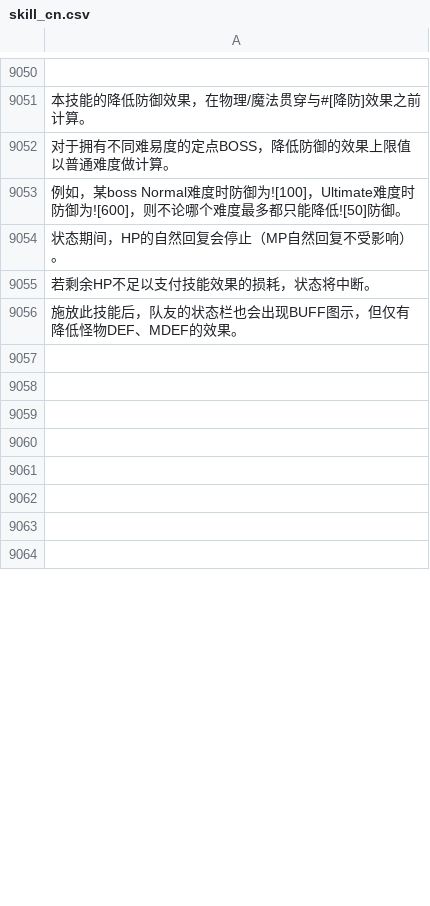
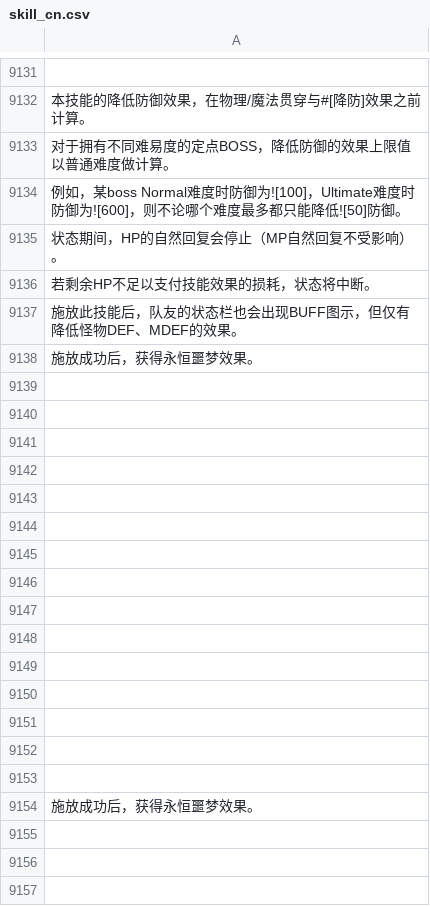
Before and after one commit to hcetyzun/Data-mirror, a CSV file: data/lang/zh_cn/skill_cn.csv, drawn as a sheet; only a part is shown, gaps mark what is left out; the shorter side is filled out with more unchanged rows; the diff covers the shown part only; the diff names each change by its address in the sheet, - before the commit and + after, or states it on an @@ line.

```diff
--- a/data/lang/zh_cn/skill_cn.csv
+++ b/data/lang/zh_cn/skill_cn.csv
+row 9138: 施放成功后，获得永恒噩梦效果。
+row 9139: (empty)
+row 9140: (empty)
+row 9141: (empty)
+row 9142: (empty)
+row 9143: (empty)
+row 9144: (empty)
+row 9145: (empty)
+row 9146: (empty)
+row 9147: (empty)
+row 9148: (empty)
+row 9149: (empty)
+row 9150: (empty)
+row 9151: (empty)
+row 9152: (empty)
+row 9153: (empty)
+row 9154: 施放成功后，获得永恒噩梦效果。
+row 9155: (empty)
+row 9156: (empty)
+row 9157: (empty)
```
Also changed, not shown: 152 added rows elsewhere in this file, data/lang/en/skill_en.csv, data/lang/en/skillmain_en.csv, 4 other files.
